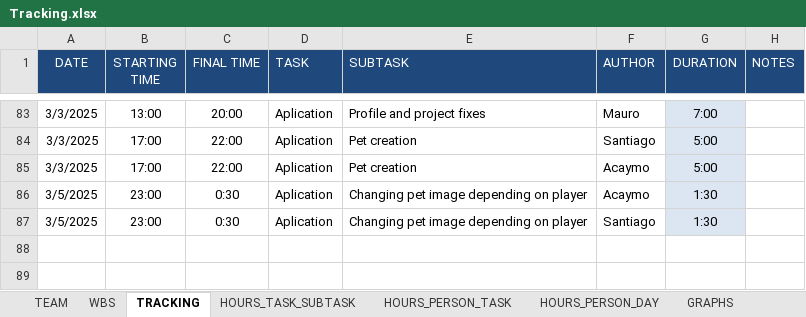
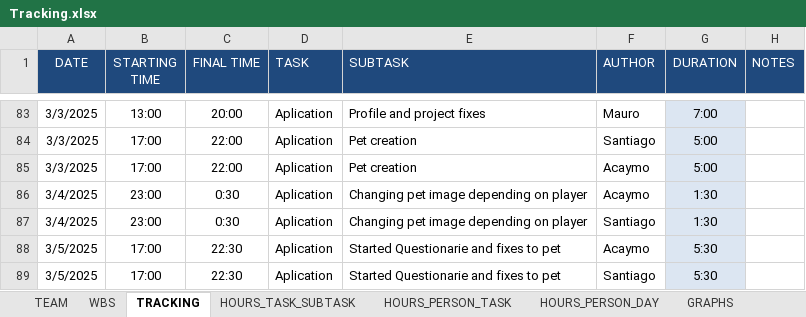
Before and after one commit to Ballingo/Drafts-Ballingo, an Excel workbook: Tracking.xlsx, sheet TRACKING, drawn as a sheet; only a part is shown, gaps mark what is left out; values as stored, in another font and other column widths than the file's, no borders; the diff names each change by its address in the sheet, - before the commit and + after, or states it on an @@ line.

Commit message:
feat(Tracking): Update tracking

```diff
--- a/Tracking.xlsx (sheet TRACKING)
+++ b/Tracking.xlsx (sheet TRACKING)
-A86:A87 (DATE): 3/5/2025
+A86:A87 (DATE): 3/4/2025
+row 88: 3/5/2025 | 17:00 | 22:30 | Aplication | Started Questionarie and fixes to pet | Acaymo | 5:30
+row 89: 3/5/2025 | 17:00 | 22:30 | Aplication | Started Questionarie and fixes to pet | Santiago | 5:30
```
Also changed, not shown: sheet HOURS_PERSON_DAY, sheet HOURS_PERSON_TASK, sheet WBS, sheet HOURS_TASK_SUBTASK, charts or pictures.
